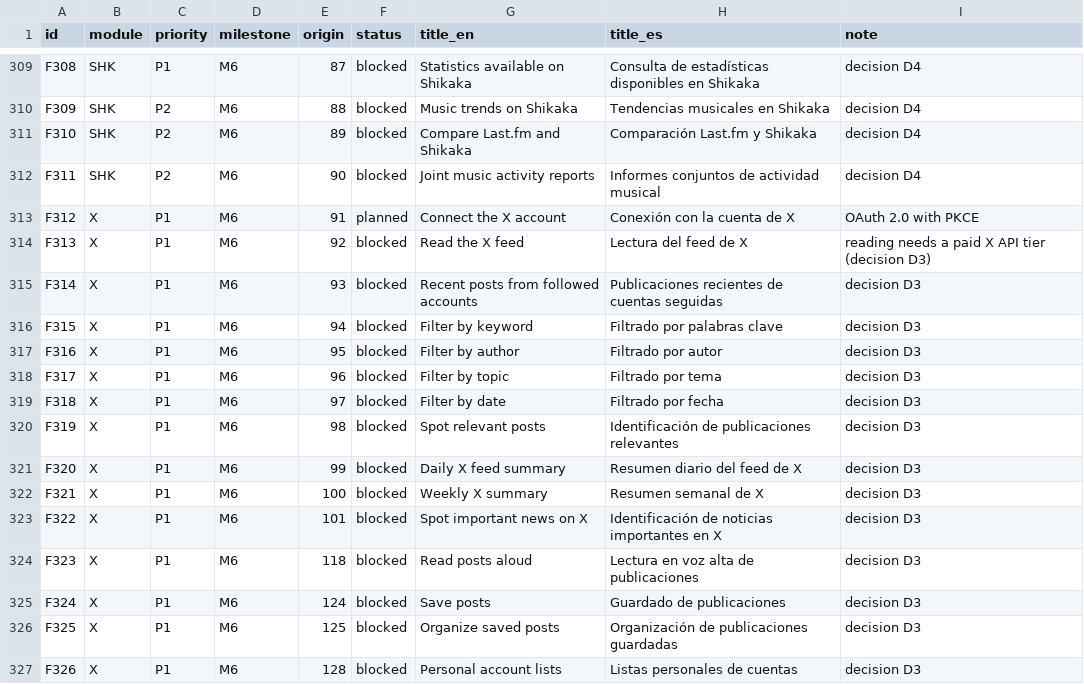
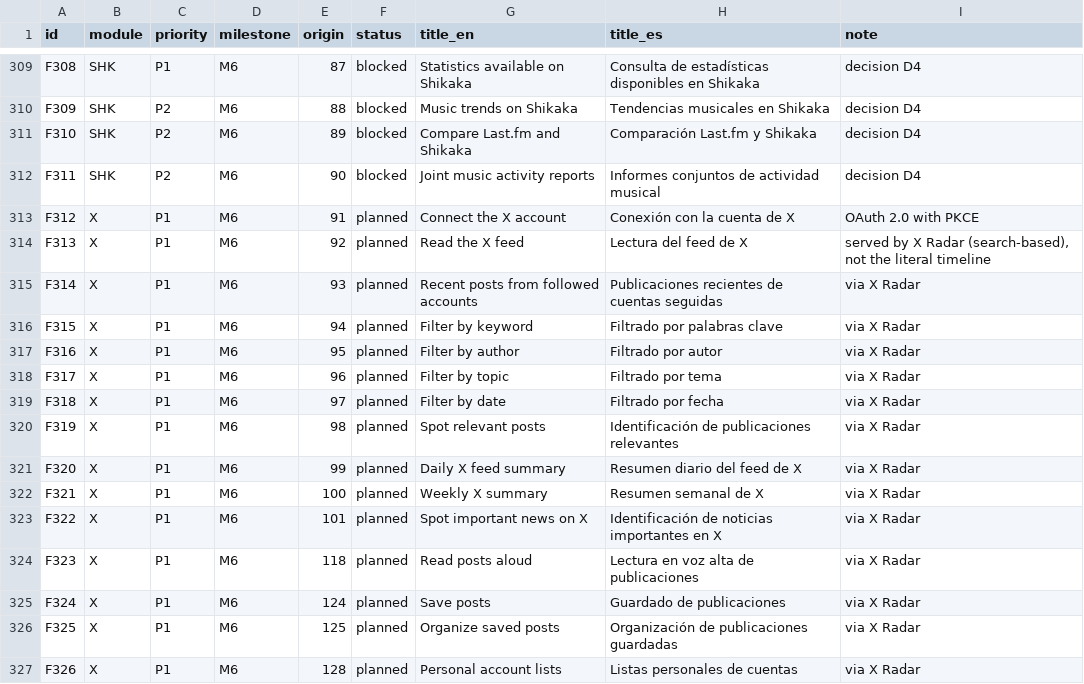
Before and after one commit to Ataraxiainc2/ISSASPEAKER, a TSV file: docs/features/catalog.tsv, drawn as a sheet; only a part is shown, gaps mark what is left out; the diff covers the shown part only.

```diff
--- a/docs/features/catalog.tsv
+++ b/docs/features/catalog.tsv
@@ -313,15 +313,15 @@ F311	SHK	P2	M6	90	blocked	Joint music activity reports	Informes conjuntos de act
 F312	X	P1	M6	91	planned	Connect the X account	Conexión con la cuenta de X	OAuth 2.0 with PKCE
-F313	X	P1	M6	92	blocked	Read the X feed	Lectura del feed de X	reading needs a paid X API tier (decision D3)
-F314	X	P1	M6	93	blocked	Recent posts from followed accounts	Publicaciones recientes de cuentas seguidas	decision D3
-F315	X	P1	M6	94	blocked	Filter by keyword	Filtrado por palabras clave	decision D3
-F316	X	P1	M6	95	blocked	Filter by author	Filtrado por autor	decision D3
-F317	X	P1	M6	96	blocked	Filter by topic	Filtrado por tema	decision D3
-F318	X	P1	M6	97	blocked	Filter by date	Filtrado por fecha	decision D3
-F319	X	P1	M6	98	blocked	Spot relevant posts	Identificación de publicaciones relevantes	decision D3
-F320	X	P1	M6	99	blocked	Daily X feed summary	Resumen diario del feed de X	decision D3
-F321	X	P1	M6	100	blocked	Weekly X summary	Resumen semanal de X	decision D3
-F322	X	P1	M6	101	blocked	Spot important news on X	Identificación de noticias importantes en X	decision D3
-F323	X	P1	M6	118	blocked	Read posts aloud	Lectura en voz alta de publicaciones	decision D3
-F324	X	P1	M6	124	blocked	Save posts	Guardado de publicaciones	decision D3
-F325	X	P1	M6	125	blocked	Organize saved posts	Organización de publicaciones guardadas	decision D3
-F326	X	P1	M6	128	blocked	Personal account lists	Listas personales de cuentas	decision D3
+F313	X	P1	M6	92	planned	Read the X feed	Lectura del feed de X	served by X Radar (search-based), not the literal timeline
+F314	X	P1	M6	93	planned	Recent posts from followed accounts	Publicaciones recientes de cuentas seguidas	via X Radar
+F315	X	P1	M6	94	planned	Filter by keyword	Filtrado por palabras clave	via X Radar
+F316	X	P1	M6	95	planned	Filter by author	Filtrado por autor	via X Radar
+F317	X	P1	M6	96	planned	Filter by topic	Filtrado por tema	via X Radar
+F318	X	P1	M6	97	planned	Filter by date	Filtrado por fecha	via X Radar
+F319	X	P1	M6	98	planned	Spot relevant posts	Identificación de publicaciones relevantes	via X Radar
+F320	X	P1	M6	99	planned	Daily X feed summary	Resumen diario del feed de X	via X Radar
+F321	X	P1	M6	100	planned	Weekly X summary	Resumen semanal de X	via X Radar
+F322	X	P1	M6	101	planned	Spot important news on X	Identificación de noticias importantes en X	via X Radar
+F323	X	P1	M6	118	planned	Read posts aloud	Lectura en voz alta de publicaciones	via X Radar
+F324	X	P1	M6	124	planned	Save posts	Guardado de publicaciones	via X Radar
+F325	X	P1	M6	125	planned	Organize saved posts	Organización de publicaciones guardadas	via X Radar
+F326	X	P1	M6	128	planned	Personal account lists	Listas personales de cuentas	via X Radar
```
Also changed, not shown: 10 added rows and 54 edited cells elsewhere in this file, 3 other files.
